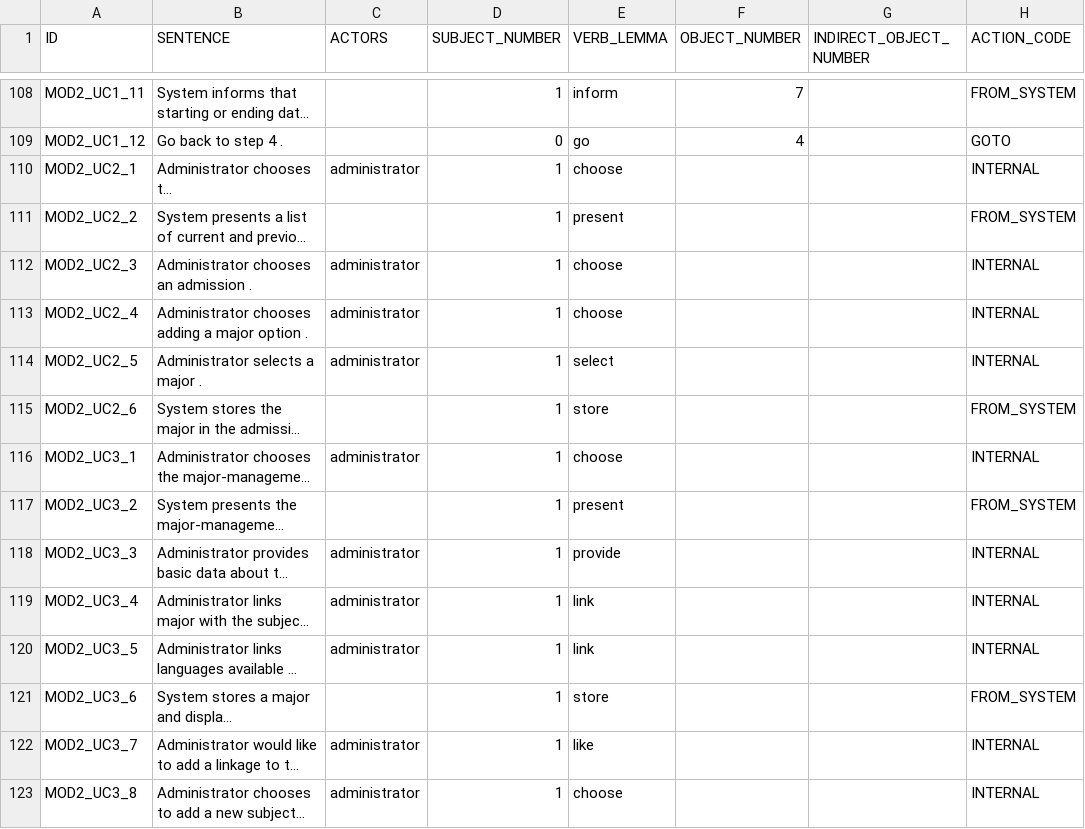
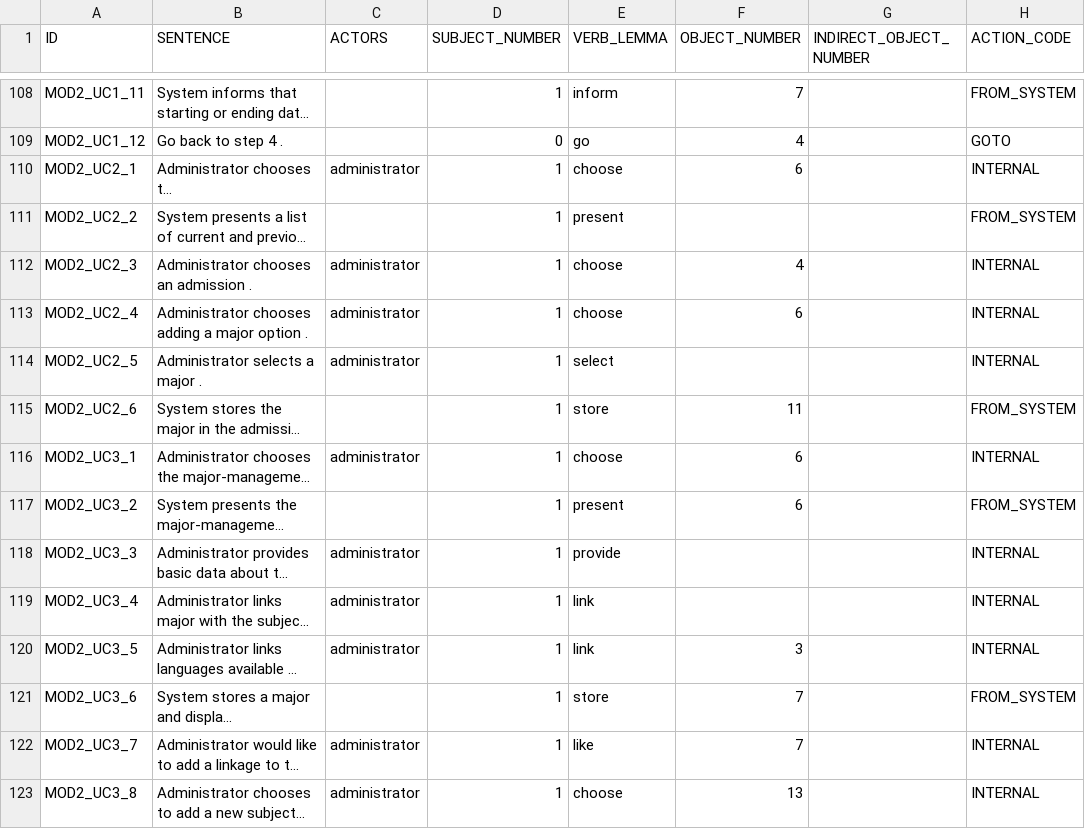
Before and after one commit to d3sreq/reprotool, a CSV file: modules/reprotool.ling.tests/data/data.csv, drawn as a sheet; only a part is shown, gaps mark what is left out; long unchanged cells end in …; the diff covers the shown part only; the diff names each change by its address in the sheet, - before the commit and + after, or states it on an @@ line.

```diff
--- a/modules/reprotool.ling.tests/data/data.csv
+++ b/modules/reprotool.ling.tests/data/data.csv
-F110 (OBJECT_NUMBER): (empty)
+F110 (OBJECT_NUMBER): 6
-F112 (OBJECT_NUMBER): (empty)
+F112 (OBJECT_NUMBER): 4
-F113 (OBJECT_NUMBER): (empty)
+F113 (OBJECT_NUMBER): 6
-F115 (OBJECT_NUMBER): (empty)
+F115 (OBJECT_NUMBER): 11
-F116:F117 (OBJECT_NUMBER): (empty)
+F116:F117 (OBJECT_NUMBER): 6
-F120 (OBJECT_NUMBER): (empty)
+F120 (OBJECT_NUMBER): 3
-F121:F122 (OBJECT_NUMBER): (empty)
+F121:F122 (OBJECT_NUMBER): 7
-F123 (OBJECT_NUMBER): (empty)
+F123 (OBJECT_NUMBER): 13
```
Also changed, not shown: 90 edited cells elsewhere in this file.
